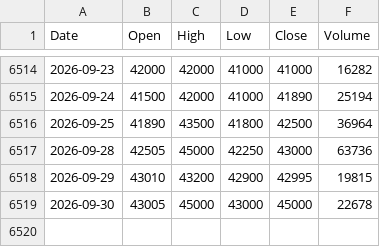
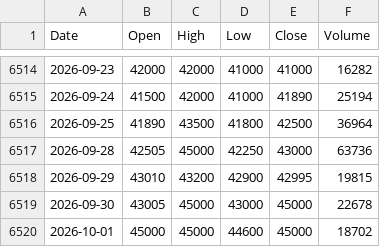
Before and after one commit to ahouignan/datab, a CSV file: data/SNTS/SNTS.daily.csv, drawn as a sheet; only a part is shown, gaps mark what is left out; the diff names each change by its address in the sheet, - before the commit and + after, or states it on an @@ line.

Commit message:
chore(data): update BRVM data 2026-10-01

```diff
--- a/data/SNTS/SNTS.daily.csv
+++ b/data/SNTS/SNTS.daily.csv
+row 6520: 2026-10-01 | 45000 | 45000 | 44600 | 45000 | 18702
```
Also changed, not shown: data/BOAC/BOAC.daily.csv, data/CBIBF/CBIBF.daily.csv, 43 other files.
